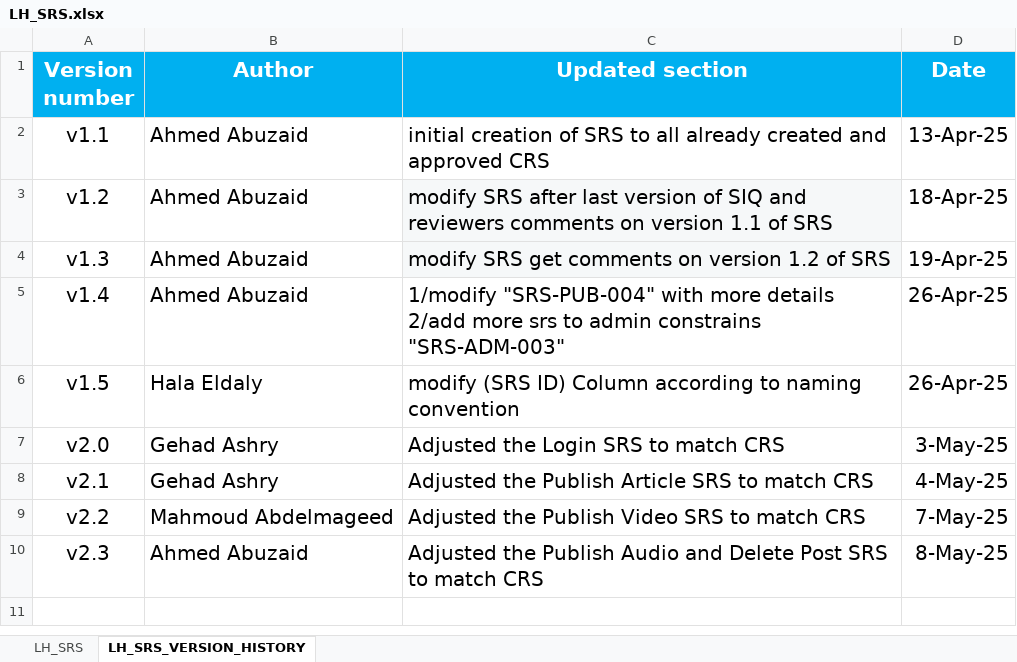
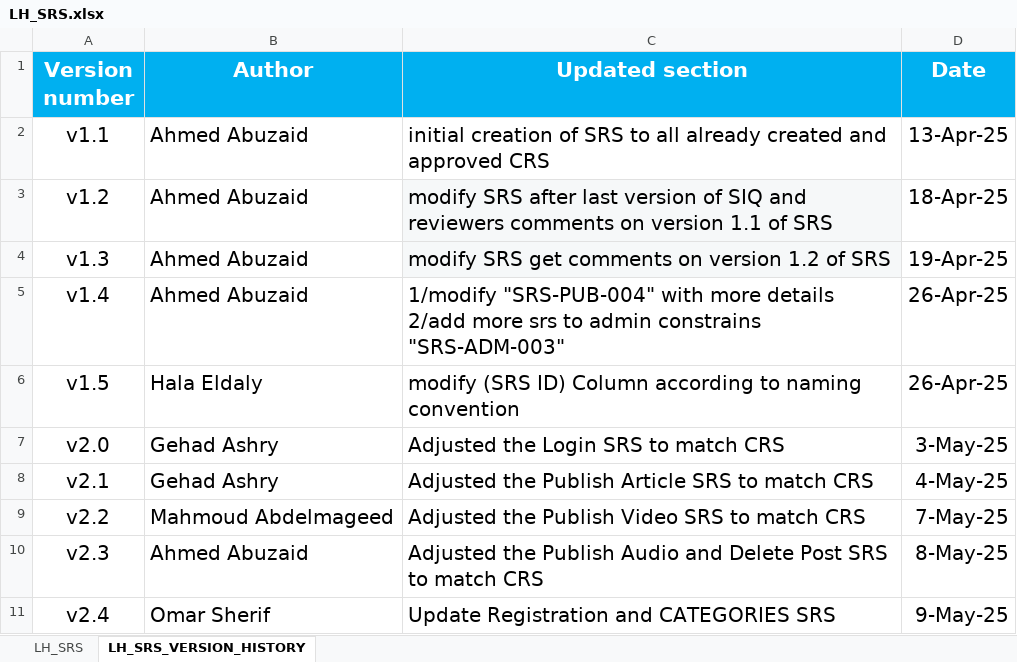
Before and after one commit to EmanAbusalim/Group-3-Learning-hub, an Excel workbook: LH_REQUIREMENTS/LH_SRS.xlsx, sheet LH_SRS_VERSION_HISTORY, drawn as a sheet; values as stored, in another font and other column widths than the file's, no borders; the diff names each change by its address in the sheet, - before the commit and + after, or states it on an @@ line.

Commit message:
v2.4 Update Registration and CATEGORIES SRS

```diff
--- a/LH_REQUIREMENTS/LH_SRS.xlsx (sheet LH_SRS_VERSION_HISTORY)
+++ b/LH_REQUIREMENTS/LH_SRS.xlsx (sheet LH_SRS_VERSION_HISTORY)
+row 11: v2.4 | Omar Sherif | Update Registration and CATEGORIES SRS | 9-May-25
```
Also changed, not shown: sheet LH_SRS.
